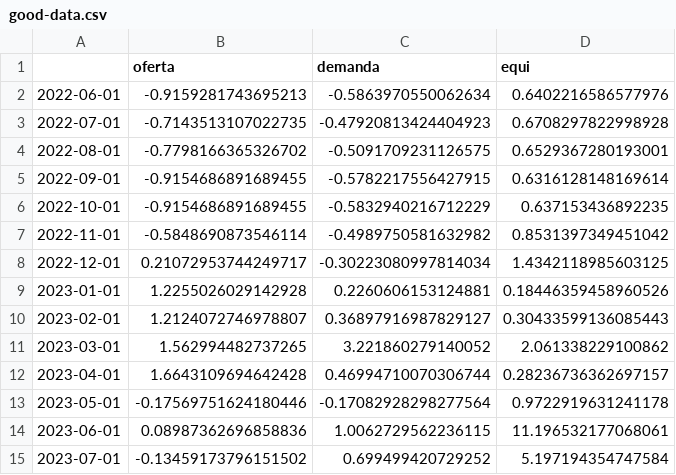
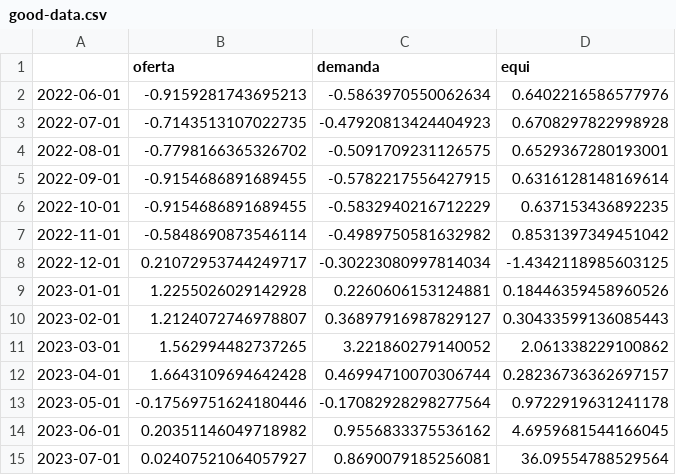
Before and after one commit to AndresDontLearns/pronostico-de-mercado, a CSV file: good-data.csv, drawn as a sheet.

Commit message:
Add files via upload

```diff
--- a/good-data.csv
+++ b/good-data.csv
@@ -7,3 +7,3 @@
 2022-11-01,-0.5848690873546114,-0.4989750581632982,0.8531397349451042
-2022-12-01,0.21072953744249717,-0.30223080997814034,1.4342118985603125
+2022-12-01,0.21072953744249717,-0.30223080997814034,-1.4342118985603125
 2023-01-01,1.2255026029142928,0.2260606153124881,0.18446359458960526
@@ -13,3 +13,3 @@
 2023-05-01,-0.17569751624180446,-0.17082928298277564,0.9722919631241178
-2023-06-01,0.08987362696858836,1.0062729562236115,11.196532177068061
-2023-07-01,-0.13459173796151502,0.699499420729252,5.197194354747584
+2023-06-01,0.20351146049718982,0.9556833375536162,4.6959681544166045
+2023-07-01,0.02407521064057927,0.8690079185256081,36.09554788529564
```
